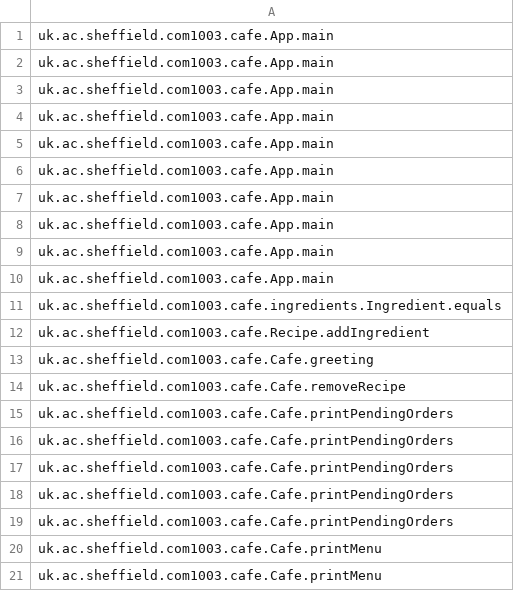
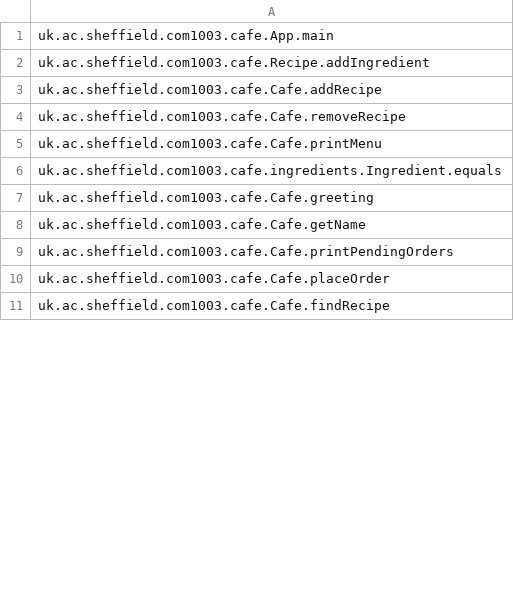
Before and after one commit to ruizhengu/CausalGrading, a CSV file: mct.csv, drawn as a sheet; only a part is shown; the shorter side is filled out with more unchanged rows; the diff covers the shown part only.

```diff
--- a/mct.csv
+++ b/mct.csv
@@ -1,21 +1,9 @@
 "uk.ac.sheffield.com1003.cafe.App.main"
-"uk.ac.sheffield.com1003.cafe.App.main"
-"uk.ac.sheffield.com1003.cafe.App.main"
-"uk.ac.sheffield.com1003.cafe.App.main"
-"uk.ac.sheffield.com1003.cafe.App.main"
-"uk.ac.sheffield.com1003.cafe.App.main"
-"uk.ac.sheffield.com1003.cafe.App.main"
-"uk.ac.sheffield.com1003.cafe.App.main"
-"uk.ac.sheffield.com1003.cafe.App.main"
-"uk.ac.sheffield.com1003.cafe.App.main"
+"uk.ac.sheffield.com1003.cafe.Recipe.addIngredient"
+"uk.ac.sheffield.com1003.cafe.Cafe.addRecipe"
+"uk.ac.sheffield.com1003.cafe.Cafe.removeRecipe"
+"uk.ac.sheffield.com1003.cafe.Cafe.printMenu"
 "uk.ac.sheffield.com1003.cafe.ingredients.Ingredient.equals"
-"uk.ac.sheffield.com1003.cafe.Recipe.addIngredient"
 "uk.ac.sheffield.com1003.cafe.Cafe.greeting"
-"uk.ac.sheffield.com1003.cafe.Cafe.removeRecipe"
+"uk.ac.sheffield.com1003.cafe.Cafe.getName"
 "uk.ac.sheffield.com1003.cafe.Cafe.printPendingOrders"
-"uk.ac.sheffield.com1003.cafe.Cafe.printPendingOrders"
-"uk.ac.sheffield.com1003.cafe.Cafe.printPendingOrders"
-"uk.ac.sheffield.com1003.cafe.Cafe.printPendingOrders"
-"uk.ac.sheffield.com1003.cafe.Cafe.printPendingOrders"
-"uk.ac.sheffield.com1003.cafe.Cafe.printMenu"
-"uk.ac.sheffield.com1003.cafe.Cafe.printMenu"
```
Also changed, not shown: 2 added rows, 31 removed rows and 1 moved row elsewhere in this file, 3 other files.
